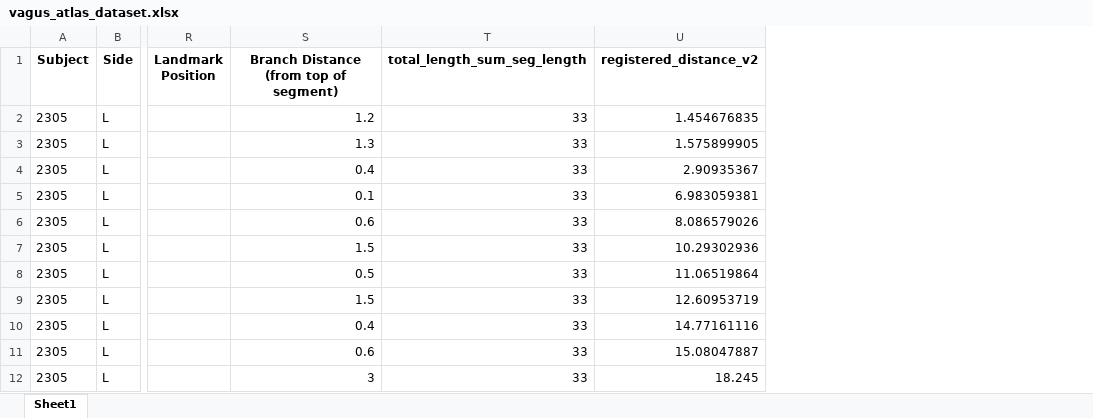
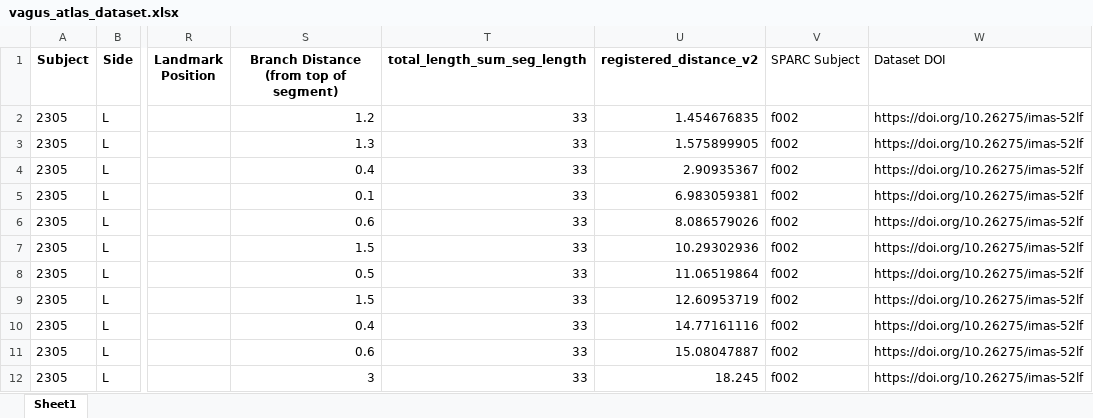
Before and after one commit to drsiyarb/vagus_nerve_explorer, an Excel workbook: paper/vagus_atlas_dataset.xlsx, sheet Sheet1, drawn as a sheet; only a part is shown, gaps mark what is left out; values as stored, in another font and other column widths than the file's, no borders; the diff names each change by its address in the sheet, - before the commit and + after, or states it on an @@ line.

Commit message:
Relabel donors to SPARC f-numbers and link datasets by DOI
Add 'SPARC Subject' (f001-f029) and 'Dataset DOI' columns to the analysis/dataset/full workbooks; switch the explorer's working subject key to the f-number while retaining CID + DOI. build_atlas_data.py carries cid+doi onto each donor and the collection DOI into meta; regenerate vagus_atlas_data.js (28 donors, f016/B883 absent). Explorer: f-number labels, 'Open dataset on SPARC portal' link by the donor dropdown, click-a-mark or click-a-label opens that donor's dataset DOI, header 'Explore on SPARC portal' link to the collection DOI, plus an explanatory note.

```diff
--- a/paper/vagus_atlas_dataset.xlsx (sheet Sheet1)
+++ b/paper/vagus_atlas_dataset.xlsx (sheet Sheet1)
+column V (SPARC Subject), rows 2-12: all f002
+column W (Dataset DOI), rows 2-12: all https://doi.org/10.26275/imas-52lf
```
Also changed, not shown: paper/vagus_atlas_analysis.xlsx, paper/vagus_atlas_full.xlsx, 3 other files.
